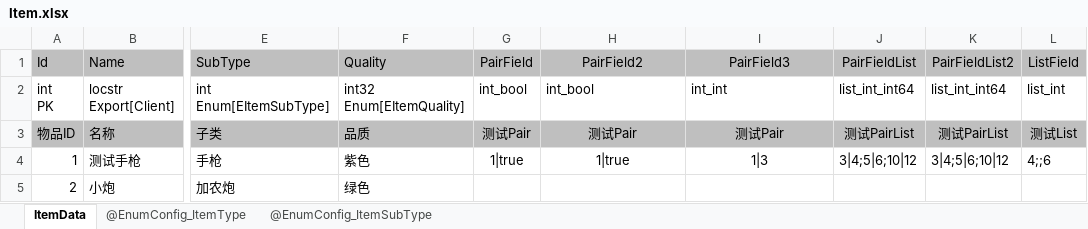
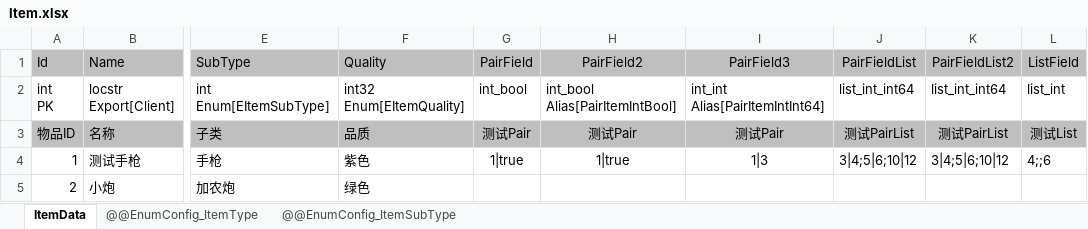
Before and after one commit to fancyhub/UnityLibs, an Excel workbook: Designer/Excel/Item.xlsx, sheet ItemData, drawn as a sheet; only a part is shown, gaps mark what is left out; values as stored, in another font and other column widths than the file's, no borders; conditional formats not drawn; ↵ is a line break in a cell; the diff names each change by its address in the sheet, - before the commit and + after, or states it on an @@ line.

```diff
--- a/Designer/Excel/Item.xlsx (sheet ItemData)
+++ b/Designer/Excel/Item.xlsx (sheet ItemData)
-sheet tab: @EnumConfig_ItemType
+sheet tab: @@EnumConfig_ItemType
-sheet tab: @EnumConfig_ItemSubType
+sheet tab: @@EnumConfig_ItemSubType
-H2 (PairField2): int_bool
+H2 (PairField2): int_bool ↵ Alias[PairItemIntBool]
-I2 (PairField3): int_int
+I2 (PairField3): int_int ↵ Alias[PairItemIntInt64]
```
Also changed, not shown: Designer/Excel/Alias.xlsx, Designer/Excel/Loc.xlsx, 47 other files.
